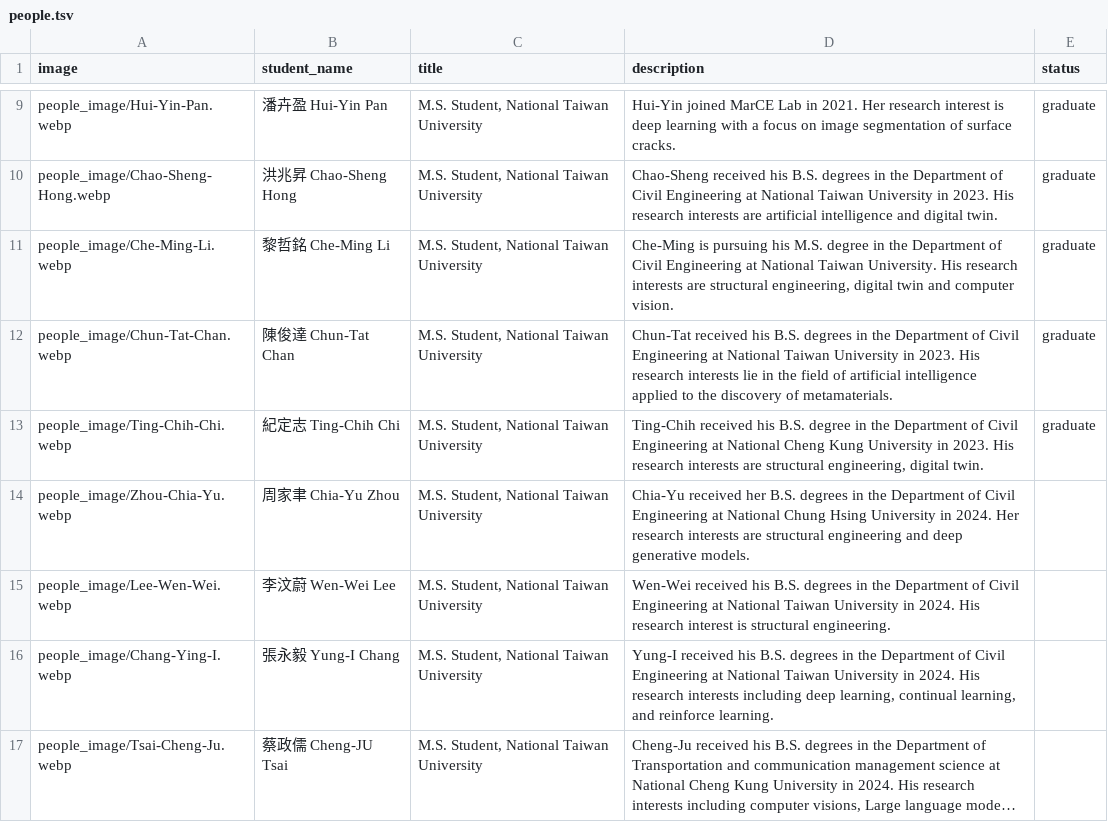
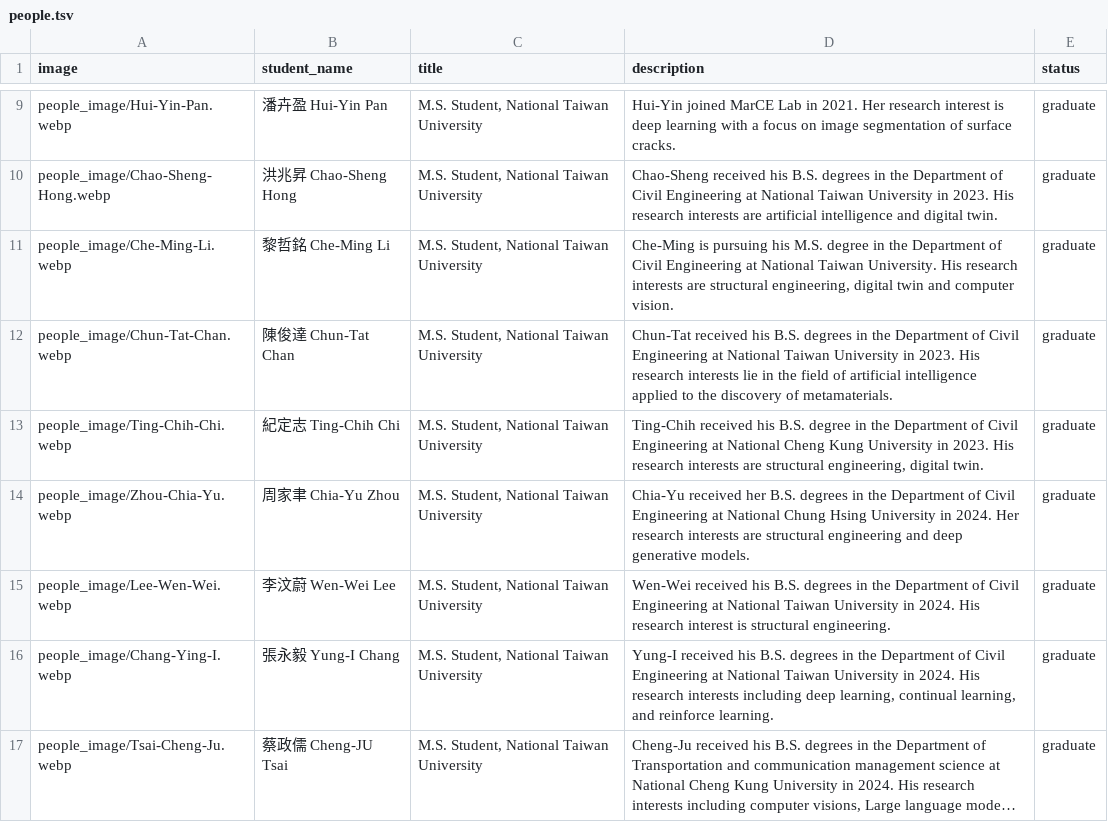
Before and after one commit to MarCE-Lab/MarCE-Lab.github.io, a TSV file: file/people.tsv, drawn as a sheet; only a part is shown, gaps mark what is left out; long unchanged cells end in …; the diff names each change by its address in the sheet, - before the commit and + after, or states it on an @@ line.

Commit message:
update student

```diff
--- a/file/people.tsv
+++ b/file/people.tsv
-E14:E17 (status): (empty)
+E14:E17 (status): graduate
```
